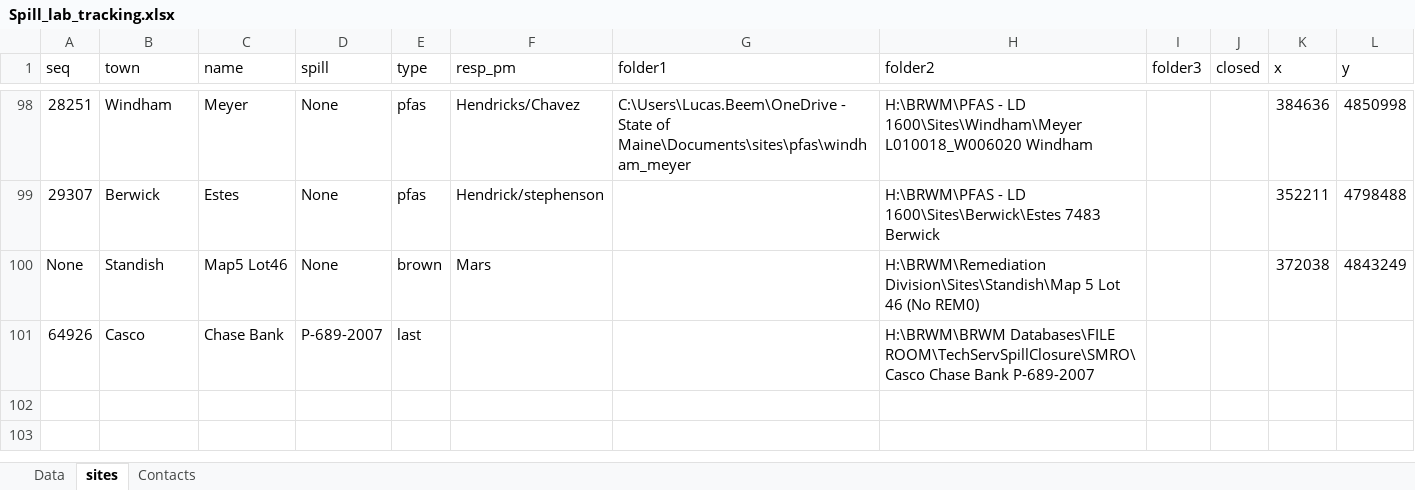
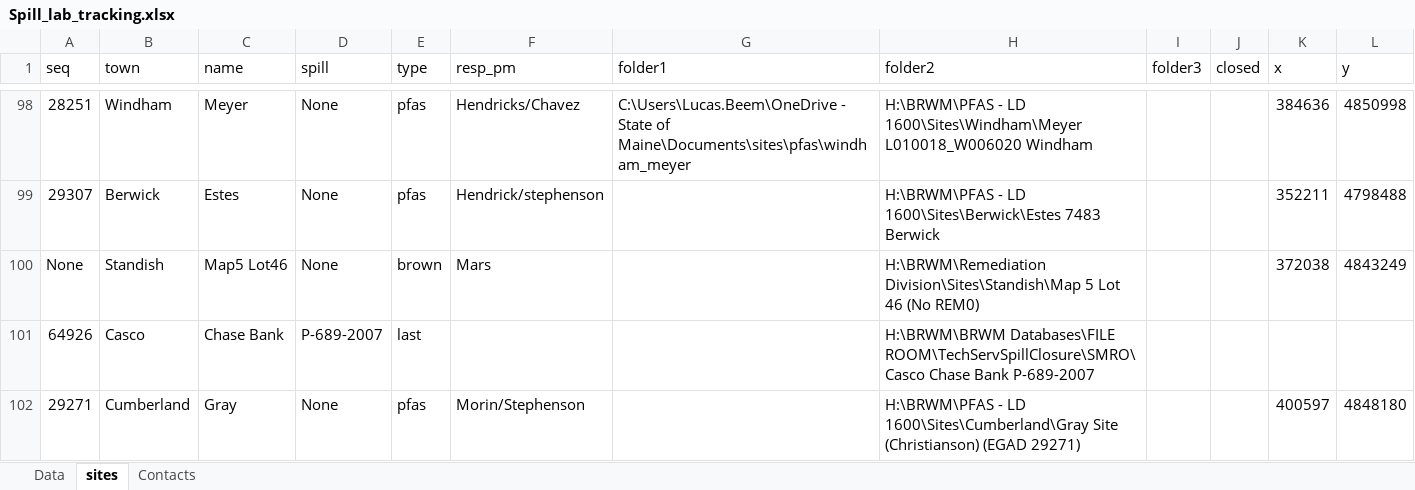
Before and after one commit to lhbeem/DEP_refactor, an Excel workbook: lookup/Spill_lab_tracking.xlsx, sheet sites, drawn as a sheet; only a part is shown, gaps mark what is left out; values as stored, in another font and other column widths than the file's, no borders; the diff names each change by its address in the sheet, - before the commit and + after, or states it on an @@ line.

```diff
--- a/lookup/Spill_lab_tracking.xlsx (sheet sites)
+++ b/lookup/Spill_lab_tracking.xlsx (sheet sites)
+row 102: 29271 | Cumberland | Gray | None | pfas | Morin/Stephenson |  | H:\BRWM\PFAS - LD 1600\Sites\Cumberland\Gray Site (Christianson) (EGAD 29271) |  |  | 400597 | 4848180
```
Also changed, not shown: sheet Data, 2 other files.
